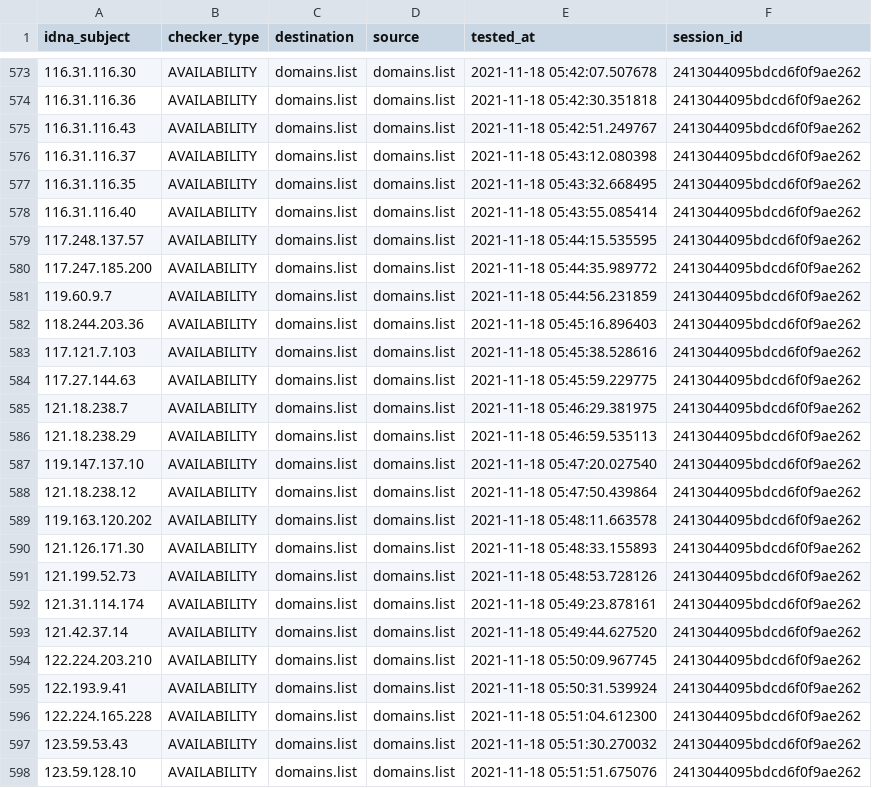
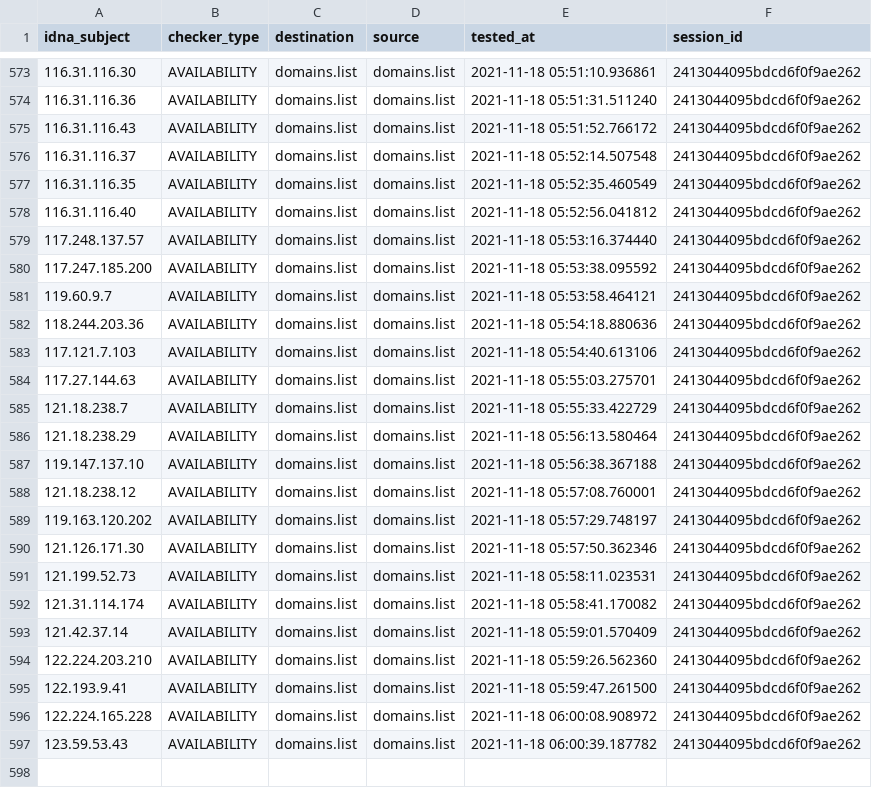
Before and after one commit to Ultimate-Hosts-Blacklist/SSH_attackers_probers, a CSV file: output/domains.list/continue.csv, drawn as a sheet; only a part is shown, gaps mark what is left out; the diff covers the shown part only.

```diff
--- a/output/domains.list/continue.csv
+++ b/output/domains.list/continue.csv
@@ -573,26 +573,25 @@ idna_subject,checker_type,destination,source,tested_at,session_id
-116.31.116.30,AVAILABILITY,domains.list,domains.list,2021-11-18 05:42:07.507678,2413044095bdcd6f0f9ae262
-116.31.116.36,AVAILABILITY,domains.list,domains.list,2021-11-18 05:42:30.351818,2413044095bdcd6f0f9ae262
-116.31.116.43,AVAILABILITY,domains.list,domains.list,2021-11-18 05:42:51.249767,2413044095bdcd6f0f9ae262
-116.31.116.37,AVAILABILITY,domains.list,domains.list,2021-11-18 05:43:12.080398,2413044095bdcd6f0f9ae262
-116.31.116.35,AVAILABILITY,domains.list,domains.list,2021-11-18 05:43:32.668495,2413044095bdcd6f0f9ae262
-116.31.116.40,AVAILABILITY,domains.list,domains.list,2021-11-18 05:43:55.085414,2413044095bdcd6f0f9ae262
-117.248.137.57,AVAILABILITY,domains.list,domains.list,2021-11-18 05:44:15.535595,2413044095bdcd6f0f9ae262
-117.247.185.200,AVAILABILITY,domains.list,domains.list,2021-11-18 05:44:35.989772,2413044095bdcd6f0f9ae262
-119.60.9.7,AVAILABILITY,domains.list,domains.list,2021-11-18 05:44:56.231859,2413044095bdcd6f0f9ae262
-118.244.203.36,AVAILABILITY,domains.list,domains.list,2021-11-18 05:45:16.896403,2413044095bdcd6f0f9ae262
-117.121.7.103,AVAILABILITY,domains.list,domains.list,2021-11-18 05:45:38.528616,2413044095bdcd6f0f9ae262
-117.27.144.63,AVAILABILITY,domains.list,domains.list,2021-11-18 05:45:59.229775,2413044095bdcd6f0f9ae262
-121.18.238.7,AVAILABILITY,domains.list,domains.list,2021-11-18 05:46:29.381975,2413044095bdcd6f0f9ae262
-121.18.238.29,AVAILABILITY,domains.list,domains.list,2021-11-18 05:46:59.535113,2413044095bdcd6f0f9ae262
-119.147.137.10,AVAILABILITY,domains.list,domains.list,2021-11-18 05:47:20.027540,2413044095bdcd6f0f9ae262
-121.18.238.12,AVAILABILITY,domains.list,domains.list,2021-11-18 05:47:50.439864,2413044095bdcd6f0f9ae262
-119.163.120.202,AVAILABILITY,domains.list,domains.list,2021-11-18 05:48:11.663578,2413044095bdcd6f0f9ae262
-121.126.171.30,AVAILABILITY,domains.list,domains.list,2021-11-18 05:48:33.155893,2413044095bdcd6f0f9ae262
-121.199.52.73,AVAILABILITY,domains.list,domains.list,2021-11-18 05:48:53.728126,2413044095bdcd6f0f9ae262
-121.31.114.174,AVAILABILITY,domains.list,domains.list,2021-11-18 05:49:23.878161,2413044095bdcd6f0f9ae262
-121.42.37.14,AVAILABILITY,domains.list,domains.list,2021-11-18 05:49:44.627520,2413044095bdcd6f0f9ae262
-122.224.203.210,AVAILABILITY,domains.list,domains.list,2021-11-18 05:50:09.967745,2413044095bdcd6f0f9ae262
-122.193.9.41,AVAILABILITY,domains.list,domains.list,2021-11-18 05:50:31.539924,2413044095bdcd6f0f9ae262
-122.224.165.228,AVAILABILITY,domains.list,domains.list,2021-11-18 05:51:04.612300,2413044095bdcd6f0f9ae262
-123.59.53.43,AVAILABILITY,domains.list,domains.list,2021-11-18 05:51:30.270032,2413044095bdcd6f0f9ae262
-123.59.128.10,AVAILABILITY,domains.list,domains.list,2021-11-18 05:51:51.675076,2413044095bdcd6f0f9ae262
+116.31.116.30,AVAILABILITY,domains.list,domains.list,2021-11-18 05:51:10.936861,2413044095bdcd6f0f9ae262
+116.31.116.36,AVAILABILITY,domains.list,domains.list,2021-11-18 05:51:31.511240,2413044095bdcd6f0f9ae262
+116.31.116.43,AVAILABILITY,domains.list,domains.list,2021-11-18 05:51:52.766172,2413044095bdcd6f0f9ae262
+116.31.116.37,AVAILABILITY,domains.list,domains.list,2021-11-18 05:52:14.507548,2413044095bdcd6f0f9ae262
+116.31.116.35,AVAILABILITY,domains.list,domains.list,2021-11-18 05:52:35.460549,2413044095bdcd6f0f9ae262
+116.31.116.40,AVAILABILITY,domains.list,domains.list,2021-11-18 05:52:56.041812,2413044095bdcd6f0f9ae262
+117.248.137.57,AVAILABILITY,domains.list,domains.list,2021-11-18 05:53:16.374440,2413044095bdcd6f0f9ae262
+117.247.185.200,AVAILABILITY,domains.list,domains.list,2021-11-18 05:53:38.095592,2413044095bdcd6f0f9ae262
+119.60.9.7,AVAILABILITY,domains.list,domains.list,2021-11-18 05:53:58.464121,2413044095bdcd6f0f9ae262
+118.244.203.36,AVAILABILITY,domains.list,domains.list,2021-11-18 05:54:18.880636,2413044095bdcd6f0f9ae262
+117.121.7.103,AVAILABILITY,domains.list,domains.list,2021-11-18 05:54:40.613106,2413044095bdcd6f0f9ae262
+117.27.144.63,AVAILABILITY,domains.list,domains.list,2021-11-18 05:55:03.275701,2413044095bdcd6f0f9ae262
+121.18.238.7,AVAILABILITY,domains.list,domains.list,2021-11-18 05:55:33.422729,2413044095bdcd6f0f9ae262
+121.18.238.29,AVAILABILITY,domains.list,domains.list,2021-11-18 05:56:13.580464,2413044095bdcd6f0f9ae262
+119.147.137.10,AVAILABILITY,domains.list,domains.list,2021-11-18 05:56:38.367188,2413044095bdcd6f0f9ae262
+121.18.238.12,AVAILABILITY,domains.list,domains.list,2021-11-18 05:57:08.760001,2413044095bdcd6f0f9ae262
+119.163.120.202,AVAILABILITY,domains.list,domains.list,2021-11-18 05:57:29.748197,2413044095bdcd6f0f9ae262
+121.126.171.30,AVAILABILITY,domains.list,domains.list,2021-11-18 05:57:50.362346,2413044095bdcd6f0f9ae262
+121.199.52.73,AVAILABILITY,domains.list,domains.list,2021-11-18 05:58:11.023531,2413044095bdcd6f0f9ae262
+121.31.114.174,AVAILABILITY,domains.list,domains.list,2021-11-18 05:58:41.170082,2413044095bdcd6f0f9ae262
+121.42.37.14,AVAILABILITY,domains.list,domains.list,2021-11-18 05:59:01.570409,2413044095bdcd6f0f9ae262
+122.224.203.210,AVAILABILITY,domains.list,domains.list,2021-11-18 05:59:26.562360,2413044095bdcd6f0f9ae262
+122.193.9.41,AVAILABILITY,domains.list,domains.list,2021-11-18 05:59:47.261500,2413044095bdcd6f0f9ae262
+122.224.165.228,AVAILABILITY,domains.list,domains.list,2021-11-18 06:00:08.908972,2413044095bdcd6f0f9ae262
+123.59.53.43,AVAILABILITY,domains.list,domains.list,2021-11-18 06:00:39.187782,2413044095bdcd6f0f9ae262
```
Also changed, not shown: 54 edited cells elsewhere in this file, .pyfunceble/inactive.csv, 2 other files.
